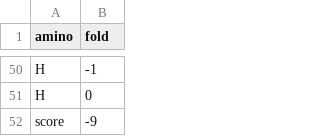
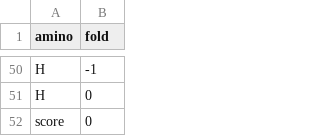
Before and after one commit to NasreddineO/LiftingLoops, a CSV file: output.csv, drawn as a sheet; only a part is shown, gaps mark what is left out; the diff covers the shown part only.

```diff
--- a/output.csv
+++ b/output.csv
@@ -51,2 +51,2 @@ H,-1
 H,0
-score,-9
+score,0
```
Also changed, not shown: 6 added rows, 6 removed rows and 26 moved rows elsewhere in this file, 1 other file.
